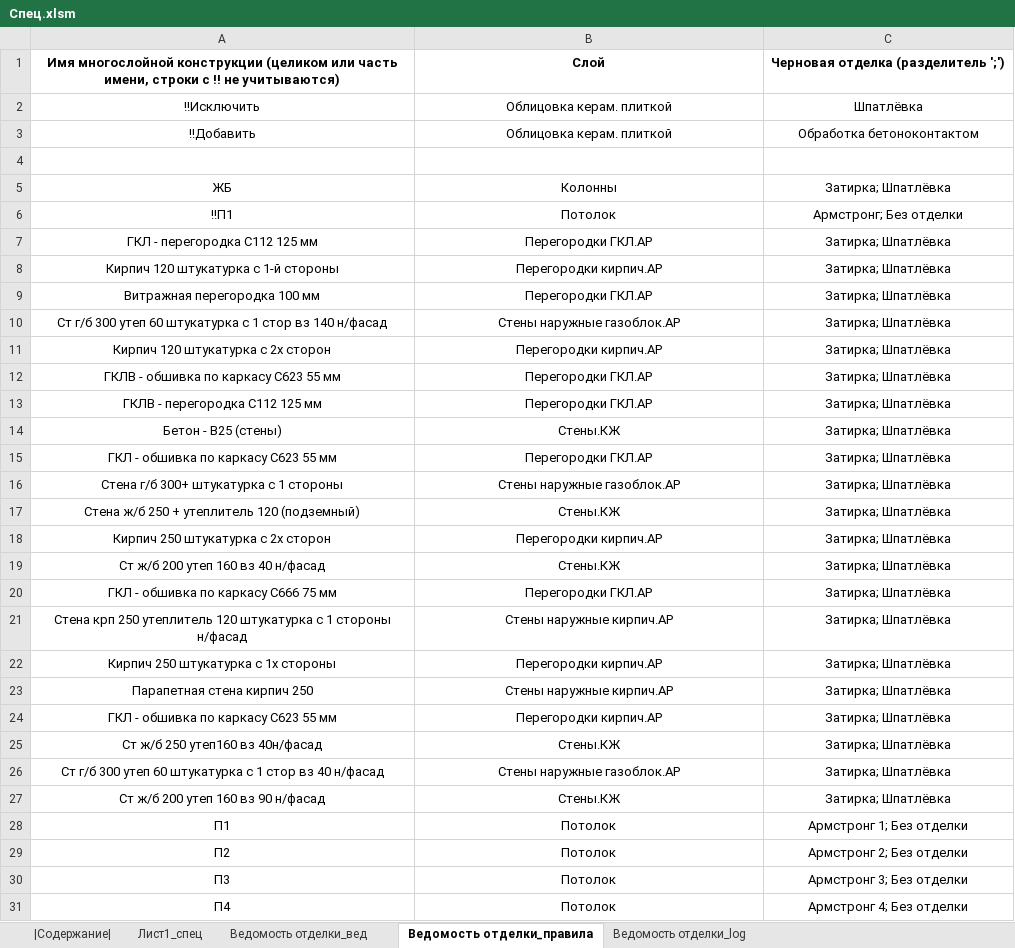
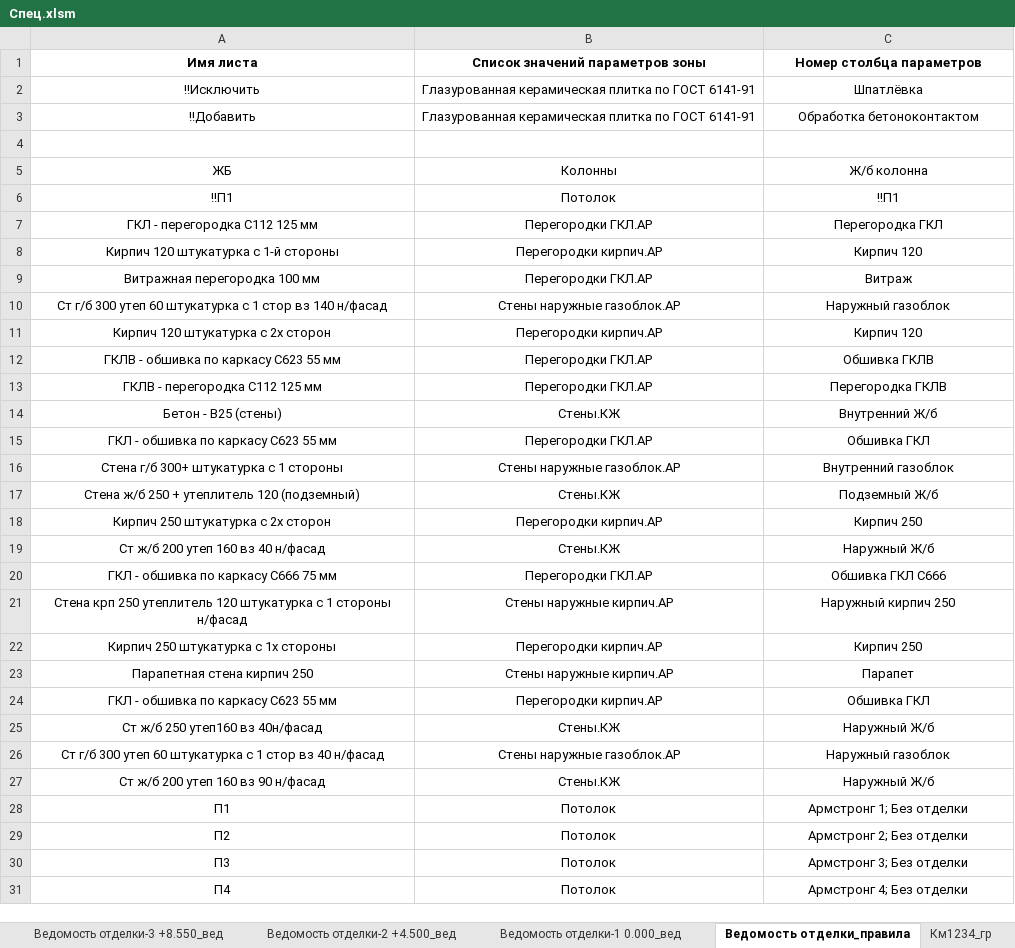
Before and after one commit to kuvbur/material-specification, an Excel workbook: Спец.xlsm, sheet Ведомость отделки_правила, drawn as a sheet; only a part is shown; values as stored, in another font and other column widths than the file's, no borders; conditional formats not drawn; removed rows and columns are numbered as before the commit, all else as after; the diff covers the shown part only; the diff names each change by its address in the sheet, - before the commit and + after, or states it on an @@ line.

Commit message:
up to 3.33
Добавлено разбитие по этажам/и т.д. в ведомость отделки.
Изменён подсчёт бетона для проверки расхода арматуры на куб.
Добавлен вывод бетона в ведомость расхода стали.

```diff
--- a/Спец.xlsm (sheet Ведомость отделки_правила)
+++ b/Спец.xlsm (sheet Ведомость отделки_правила)
-sheet tab: Лист1_спец
-sheet tab: Ведомость отделки_вед
-sheet tab: Ведомость отделки_log
+sheet tab: Ведомость отделки-3 +8.550_вед
+sheet tab: Ведомость отделки-2 +4.500_вед
+sheet tab: Ведомость отделки-1 0.000_вед
+sheet tab: Км1234_гр
-row 1: Имя многослойной конструкции (целиком или часть имени, строки с !! не учитываются) | Слой | Черновая отделка (разделитель ';')
+row 1: Имя листа | Список значений параметров зоны | Номер столбца параметров
-B2:B3: Облицовка керам. плиткой
+B2:B3: Глазурованная керамическая плитка по ГОСТ 6141-91
-C5: Затирка; Шпатлёвка
+C5: Ж/б колонна
-C6: Армстронг; Без отделки
+C6: !!П1
-C7: Затирка; Шпатлёвка
+C7: Перегородка ГКЛ
-C8: Затирка; Шпатлёвка
+C8: Кирпич 120
-C9: Затирка; Шпатлёвка
+C9: Витраж
-C10: Затирка; Шпатлёвка
+C10: Наружный газоблок
-C11: Затирка; Шпатлёвка
+C11: Кирпич 120
-C12: Затирка; Шпатлёвка
+C12: Обшивка ГКЛВ
-C13: Затирка; Шпатлёвка
+C13: Перегородка ГКЛВ
-C14: Затирка; Шпатлёвка
+C14: Внутренний Ж/б
-C15: Затирка; Шпатлёвка
+C15: Обшивка ГКЛ
-C16: Затирка; Шпатлёвка
+C16: Внутренний газоблок
-C17: Затирка; Шпатлёвка
+C17: Подземный Ж/б
-C18: Затирка; Шпатлёвка
+C18: Кирпич 250
-C19: Затирка; Шпатлёвка
+C19: Наружный Ж/б
-C20: Затирка; Шпатлёвка
+C20: Обшивка ГКЛ С666
-C21: Затирка; Шпатлёвка
+C21: Наружный кирпич 250
-C22: Затирка; Шпатлёвка
+C22: Кирпич 250
-C23: Затирка; Шпатлёвка
+C23: Парапет
-C24: Затирка; Шпатлёвка
+C24: Обшивка ГКЛ
-C25: Затирка; Шпатлёвка
+C25: Наружный Ж/б
-C26: Затирка; Шпатлёвка
+C26: Наружный газоблок
-C27: Затирка; Шпатлёвка
+C27: Наружный Ж/б
```
Also changed, not shown: 2 edited cells elsewhere in this sheet, sheet |Содержание|, other sheet tabs, 7 other files.
